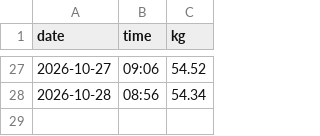
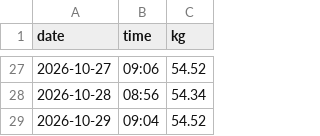
Before and after one commit to pondorasti/pondorasti, a CSV file: apps/macro/content/weigh-ins.csv, drawn as a sheet; only a part is shown, gaps mark what is left out.

```diff
--- a/apps/macro/content/weigh-ins.csv
+++ b/apps/macro/content/weigh-ins.csv
@@ -28 +28,2 @@ date,time,kg
 2026-10-28,08:56,54.34
+2026-10-29,09:04,54.52
```
